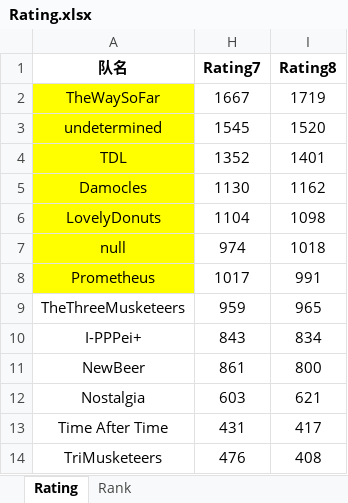
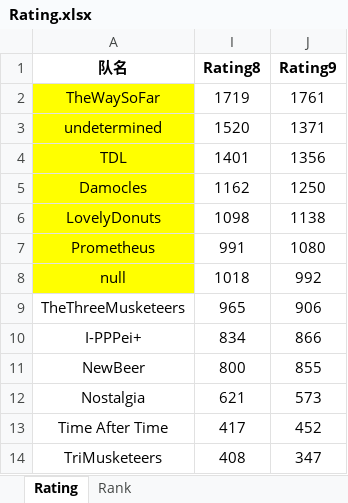
Before and after one commit to LiangMingyang/buaaicpc, an Excel workbook: public/excel/Rating.xlsx, sheet Rating, drawn as a sheet; values as stored, in another font and other column widths than the file's, no borders; removed rows and columns are numbered as before the commit, all else as after; the diff names each change by its address in the sheet, - before the commit and + after, or states it on an @@ line.

```diff
--- a/public/excel/Rating.xlsx (sheet Rating)
+++ b/public/excel/Rating.xlsx (sheet Rating)
@@ column H (Rating7) hidden, rows 2-7: 1667 | 1545 | 1352 | 1130 | 1104 | 974; rows 9-14: 959 | 843 | 861 | 603 | 431 | 476 @@
+column J (Rating9), rows 2-6: 1761 | 1371 | 1356 | 1250 | 1138; rows 8-14: 992 | 906 | 866 | 855 | 573 | 452 | 347
@@ row 8 moved to row 7: Prometheus @@
```
Also changed, not shown: sheet Rank, 3 other files.
